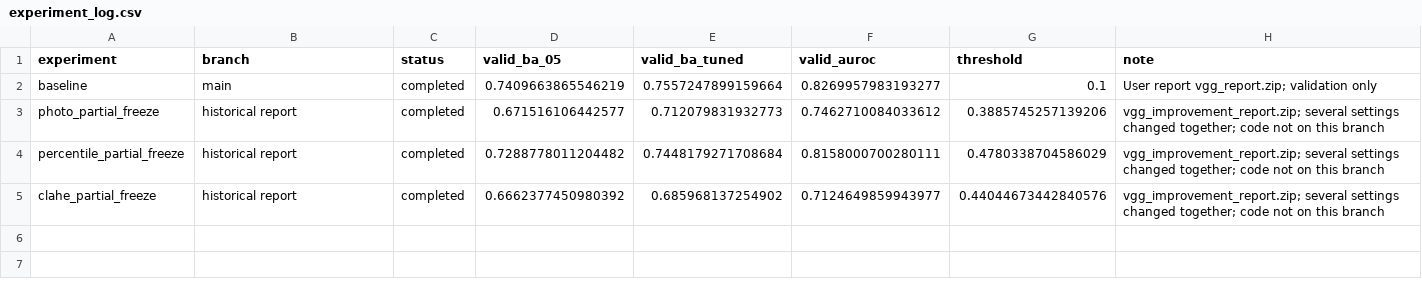
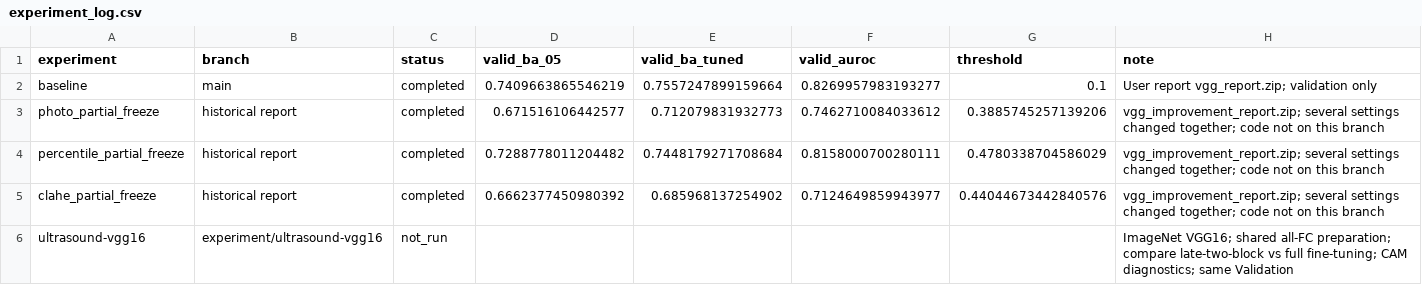
Before and after one commit to Xun7122/DL_Task2_VGG, a CSV file: experiment_log.csv, drawn as a sheet; the diff names each change by its address in the sheet, - before the commit and + after, or states it on an @@ line.

Commit message:
experiment: adapt VGG16 ultrasound transfer methods and compare tuning scopes

```diff
--- a/experiment_log.csv
+++ b/experiment_log.csv
+row 6: ultrasound-vgg16 | experiment/ultrasound-vgg16 | not_run |  |  |  |  | ImageNet VGG16; shared all-FC preparation; compare late-two-block vs full fine-tuning; CAM diagnostics; same Validation
```
Also changed, not shown: 2 other files.
